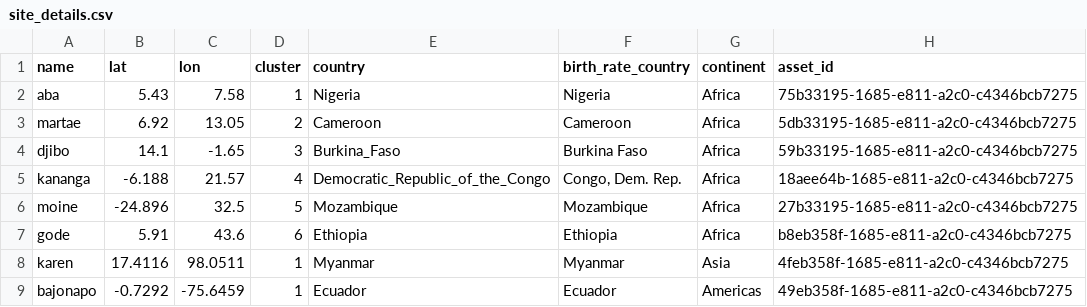
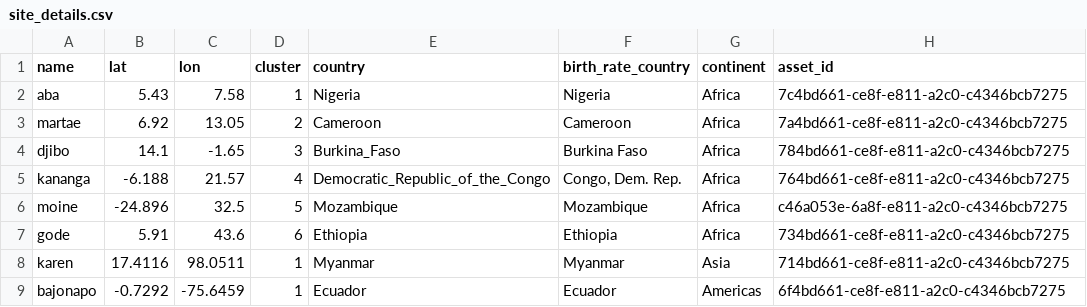
Before and after one commit to InstituteforDiseaseModeling/archetypes-intervention-impact, a CSV file: intervention_impact/site_details.csv, drawn as a sheet.

Commit message:
Prep for Burnin round 1: run one sim per site with proper IP categories and demog overlay, save new asset ids for bigger burnin

```diff
--- a/intervention_impact/site_details.csv
+++ b/intervention_impact/site_details.csv
@@ -1,9 +1,9 @@
 name,lat,lon,cluster,country,birth_rate_country,continent,asset_id
-aba,5.43,7.58,1,Nigeria,Nigeria,Africa,75b33195-1685-e811-a2c0-c4346bcb7275
-martae,6.92,13.05,2,Cameroon,Cameroon,Africa,5db33195-1685-e811-a2c0-c4346bcb7275
-djibo,14.1,-1.65,3,Burkina_Faso,Burkina Faso,Africa,59b33195-1685-e811-a2c0-c4346bcb7275
-kananga,-6.188,21.57,4,Democratic_Republic_of_the_Congo,"Congo, Dem. Rep.",Africa,18aee64b-1685-e811-a2c0-c4346bcb7275
-moine,-24.896,32.5,5,Mozambique,Mozambique,Africa,27b33195-1685-e811-a2c0-c4346bcb7275
-gode,5.91,43.6,6,Ethiopia,Ethiopia,Africa,b8eb358f-1685-e811-a2c0-c4346bcb7275
-karen,17.4116,98.0511,1,Myanmar,Myanmar,Asia,4feb358f-1685-e811-a2c0-c4346bcb7275
-bajonapo,-0.7292,-75.6459,1,Ecuador,Ecuador,Americas,49eb358f-1685-e811-a2c0-c4346bcb7275
+aba,5.43,7.58,1,Nigeria,Nigeria,Africa,7c4bd661-ce8f-e811-a2c0-c4346bcb7275
+martae,6.92,13.05,2,Cameroon,Cameroon,Africa,7a4bd661-ce8f-e811-a2c0-c4346bcb7275
+djibo,14.1,-1.65,3,Burkina_Faso,Burkina Faso,Africa,784bd661-ce8f-e811-a2c0-c4346bcb7275
+kananga,-6.188,21.57,4,Democratic_Republic_of_the_Congo,"Congo, Dem. Rep.",Africa,764bd661-ce8f-e811-a2c0-c4346bcb7275
+moine,-24.896,32.5,5,Mozambique,Mozambique,Africa,c46a053e-6a8f-e811-a2c0-c4346bcb7275
+gode,5.91,43.6,6,Ethiopia,Ethiopia,Africa,734bd661-ce8f-e811-a2c0-c4346bcb7275
+karen,17.4116,98.0511,1,Myanmar,Myanmar,Asia,714bd661-ce8f-e811-a2c0-c4346bcb7275
+bajonapo,-0.7292,-75.6459,1,Ecuador,Ecuador,Americas,6f4bd661-ce8f-e811-a2c0-c4346bcb7275
```
Also changed, not shown: 2 other files.
